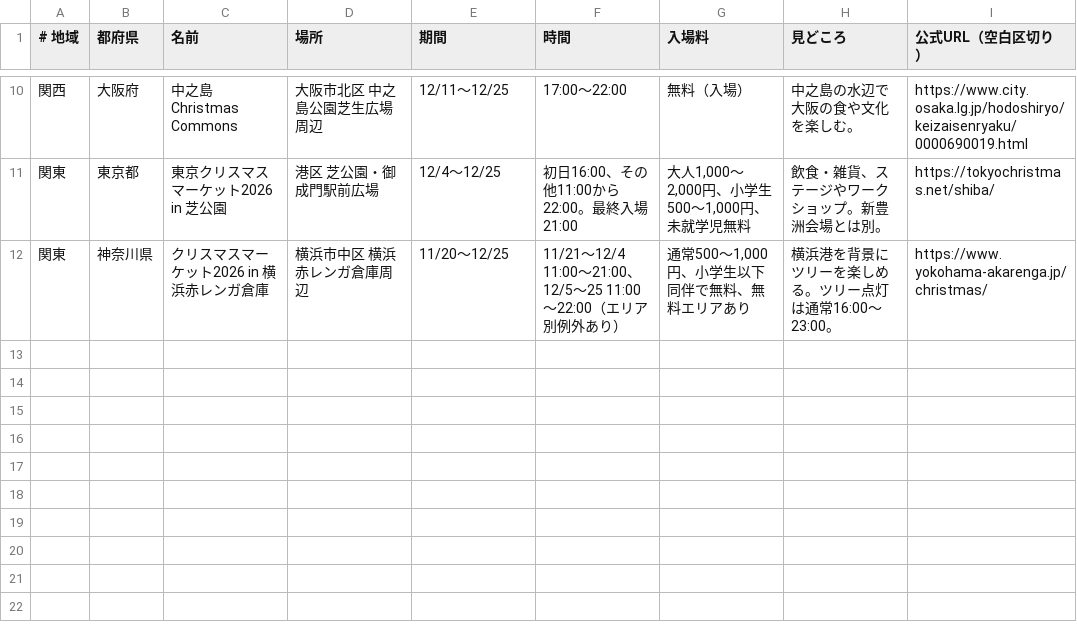
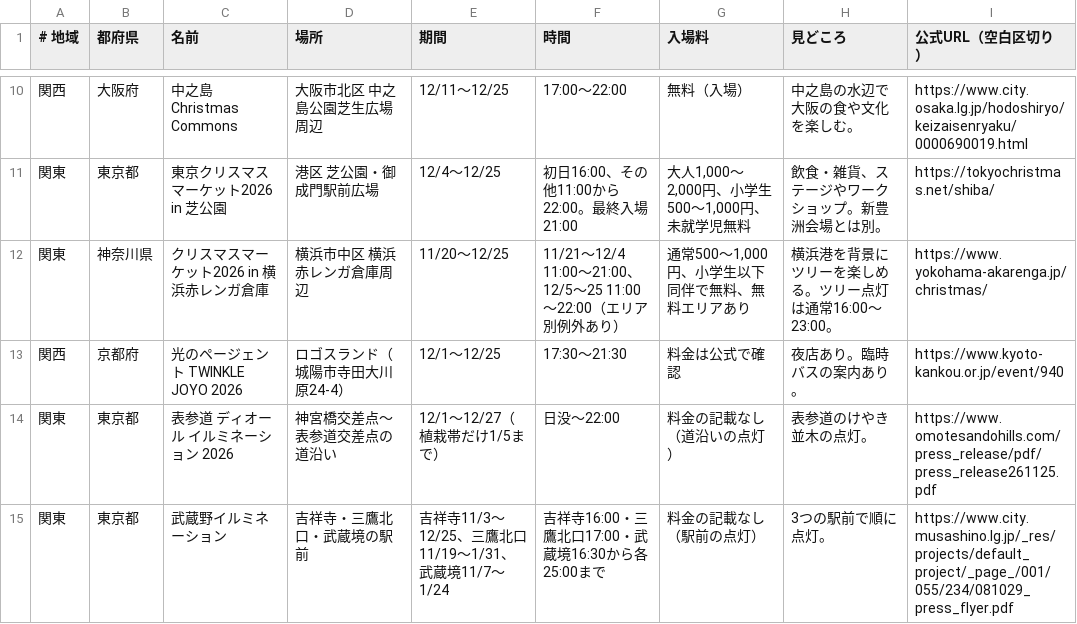
Before and after one commit to oreusa/akari-auto, a TSV file: data/nenmatsu/christmas.tsv, drawn as a sheet; only a part is shown, gaps mark what is left out.

```diff
--- a/data/nenmatsu/christmas.tsv
+++ b/data/nenmatsu/christmas.tsv
@@ -12 +12,4 @@
 関東	神奈川県	クリスマスマーケット2026 in 横浜赤レンガ倉庫	横浜市中区 横浜赤レンガ倉庫周辺	11/20〜12/25	11/21〜12/4 11:00〜21:00、12/5〜25 11:00〜22:00（エリア別例外あり）	通常500〜1,000円、小学生以下同伴で無料、無料エリアあり	横浜港を背景にツリーを楽しめる。ツリー点灯は通常16:00〜23:00。	https://www.yokohama-akarenga.jp/christmas/
+関西	京都府	光のページェント TWINKLE JOYO 2026	ロゴスランド（城陽市寺田大川原24-4）	12/1〜12/25	17:30〜21:30	料金は公式で確認	夜店あり。臨時バスの案内あり。	https://www.kyoto-kankou.or.jp/event/940
+関東	東京都	表参道 ディオール イルミネーション 2026	神宮橋交差点〜表参道交差点の道沿い	12/1〜12/27（植栽帯だけ1/5まで）	日没〜22:00	料金の記載なし（道沿いの点灯）	表参道のけやき並木の点灯。	https://www.omotesandohills.com/press_release/pdf/press_release261125.pdf
+関東	東京都	武蔵野イルミネーション	吉祥寺・三鷹北口・武蔵境の駅前	吉祥寺11/3〜12/25、三鷹北口11/19〜1/31、武蔵境11/7〜1/24	吉祥寺16:00・三鷹北口17:00・武蔵境16:30から各25:00まで	料金の記載なし（駅前の点灯）	3つの駅前で順に点灯。	https://www.city.musashino.lg.jp/_res/projects/default_project/_page_/001/055/234/081029_press_flyer.pdf
```
Also changed, not shown: 1 other file.
